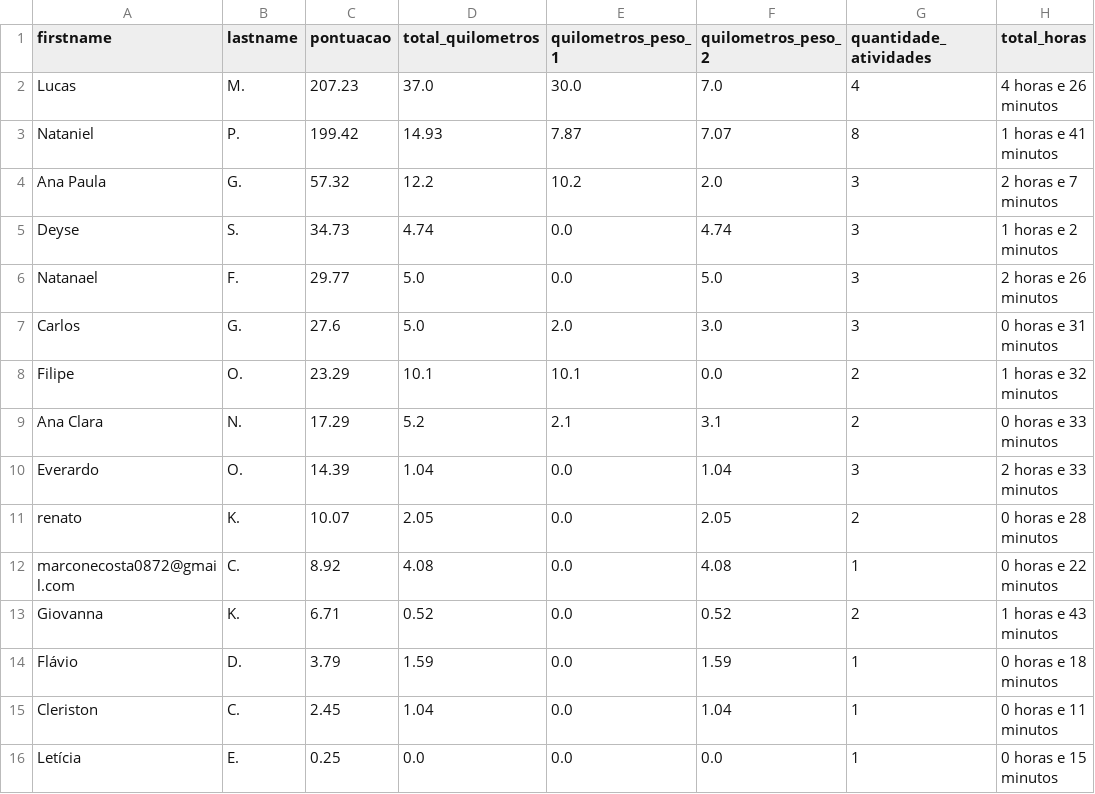
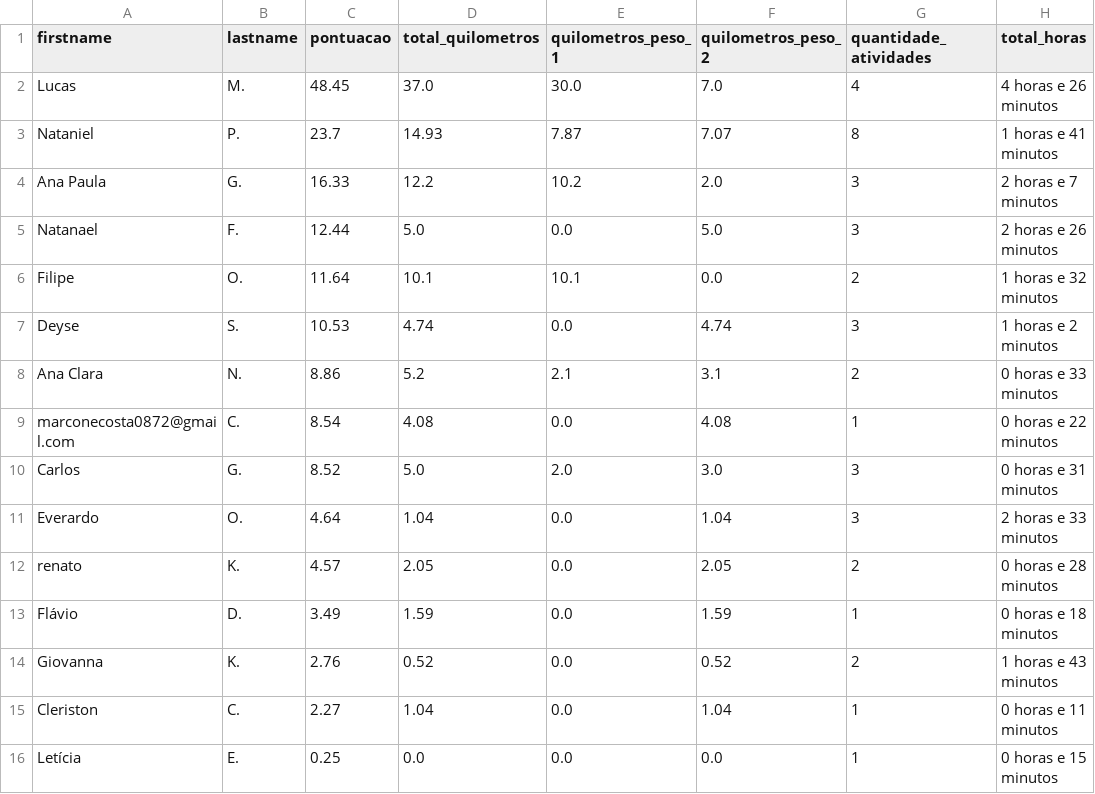
Before and after one commit to test7373/python-strava-champion, a CSV file: participant_scores_with_details.csv, drawn as a sheet.

```diff
--- a/participant_scores_with_details.csv
+++ b/participant_scores_with_details.csv
@@ -1,16 +1,16 @@
 firstname,lastname,pontuacao,total_quilometros,quilometros_peso_1,quilometros_peso_2,quantidade_atividades,total_horas
-Lucas,M.,207.23,37.0,30.0,7.0,4,4 horas e 26 minutos
-Nataniel,P.,199.42,14.93,7.87,7.07,8,1 horas e 41 minutos
-Ana Paula,G.,57.32,12.2,10.2,2.0,3,2 horas e 7 minutos
-Deyse,S.,34.73,4.74,0.0,4.74,3,1 horas e 2 minutos
-Natanael,F.,29.77,5.0,0.0,5.0,3,2 horas e 26 minutos
-Carlos,G.,27.6,5.0,2.0,3.0,3,0 horas e 31 minutos
-Filipe,O.,23.29,10.1,10.1,0.0,2,1 horas e 32 minutos
-Ana Clara,N.,17.29,5.2,2.1,3.1,2,0 horas e 33 minutos
-Everardo,O.,14.39,1.04,0.0,1.04,3,2 horas e 33 minutos
-renato,K.,10.07,2.05,0.0,2.05,2,0 horas e 28 minutos
-marconecosta0872@gmail.com,C.,8.92,4.08,0.0,4.08,1,0 horas e 22 minutos
-Giovanna,K.,6.71,0.52,0.0,0.52,2,1 horas e 43 minutos
-Flávio,D.,3.79,1.59,0.0,1.59,1,0 horas e 18 minutos
-Cleriston,C.,2.45,1.04,0.0,1.04,1,0 horas e 11 minutos
+Lucas,M.,48.45,37.0,30.0,7.0,4,4 horas e 26 minutos
+Nataniel,P.,23.7,14.93,7.87,7.07,8,1 horas e 41 minutos
+Ana Paula,G.,16.33,12.2,10.2,2.0,3,2 horas e 7 minutos
+Natanael,F.,12.44,5.0,0.0,5.0,3,2 horas e 26 minutos
+Filipe,O.,11.64,10.1,10.1,0.0,2,1 horas e 32 minutos
+Deyse,S.,10.53,4.74,0.0,4.74,3,1 horas e 2 minutos
+Ana Clara,N.,8.86,5.2,2.1,3.1,2,0 horas e 33 minutos
+marconecosta0872@gmail.com,C.,8.54,4.08,0.0,4.08,1,0 horas e 22 minutos
+Carlos,G.,8.52,5.0,2.0,3.0,3,0 horas e 31 minutos
+Everardo,O.,4.64,1.04,0.0,1.04,3,2 horas e 33 minutos
+renato,K.,4.57,2.05,0.0,2.05,2,0 horas e 28 minutos
+Flávio,D.,3.49,1.59,0.0,1.59,1,0 horas e 18 minutos
+Giovanna,K.,2.76,0.52,0.0,0.52,2,1 horas e 43 minutos
+Cleriston,C.,2.27,1.04,0.0,1.04,1,0 horas e 11 minutos
 Letícia,E.,0.25,0.0,0.0,0.0,1,0 horas e 15 minutos
```
Also changed, not shown: 1 other file.
